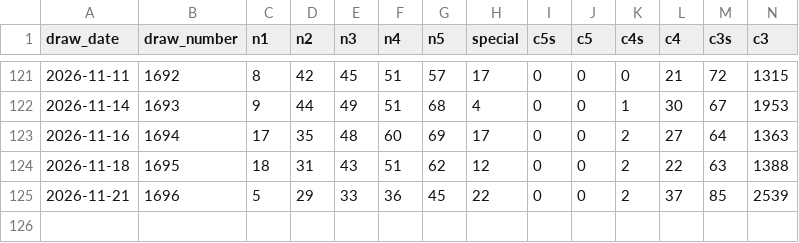
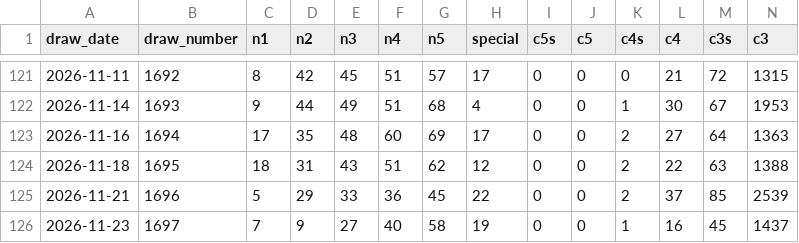
Before and after one commit to hlash99/lotto-tracker, a CSV file: data/ca_prizes_powerball.csv, drawn as a sheet; only a part is shown, gaps mark what is left out; rows hold the shown columns only; the diff names each change by its address in the sheet, - before the commit and + after, or states it on an @@ line.

```diff
--- a/data/ca_prizes_powerball.csv
+++ b/data/ca_prizes_powerball.csv
+row 126: 2026-11-23 | 1697 | 7 | 9 | 27 | 40 | 58 | 19 | 0 | 0 | 1 | 16 | 45 | 1437
```
Also changed, not shown: data/drawn_order.csv, data/official_results.csv, 1 other file.
